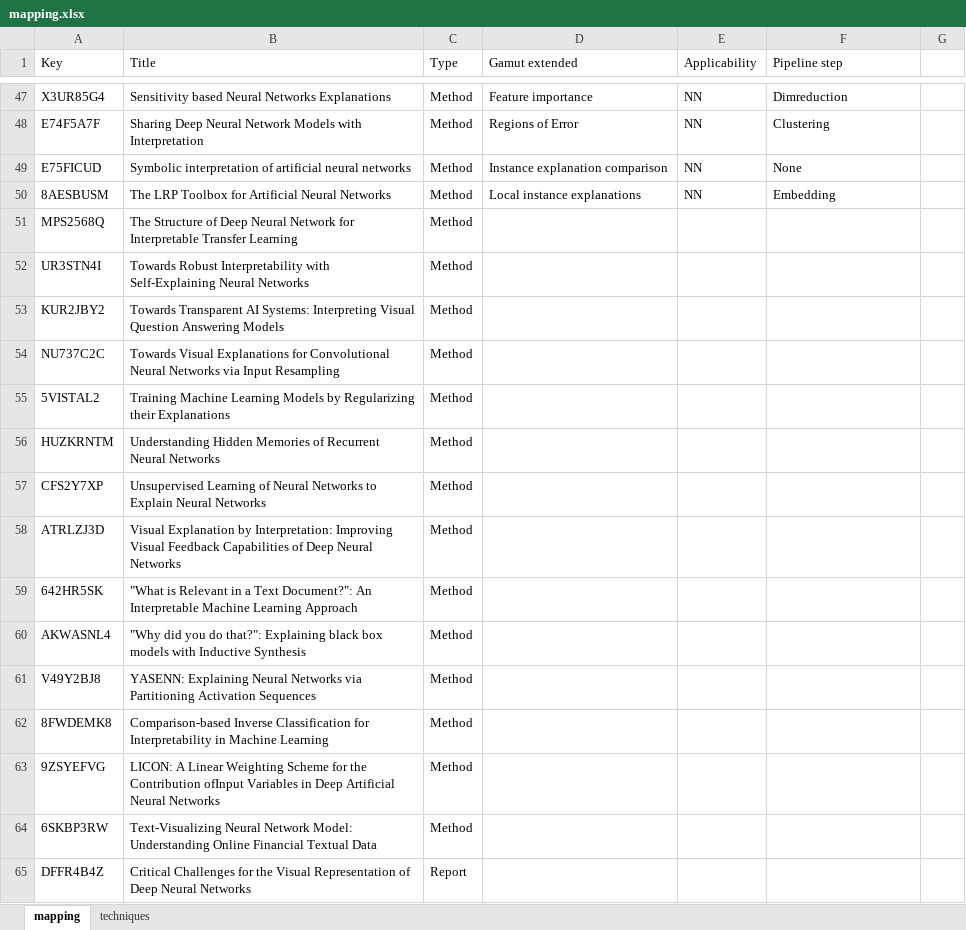
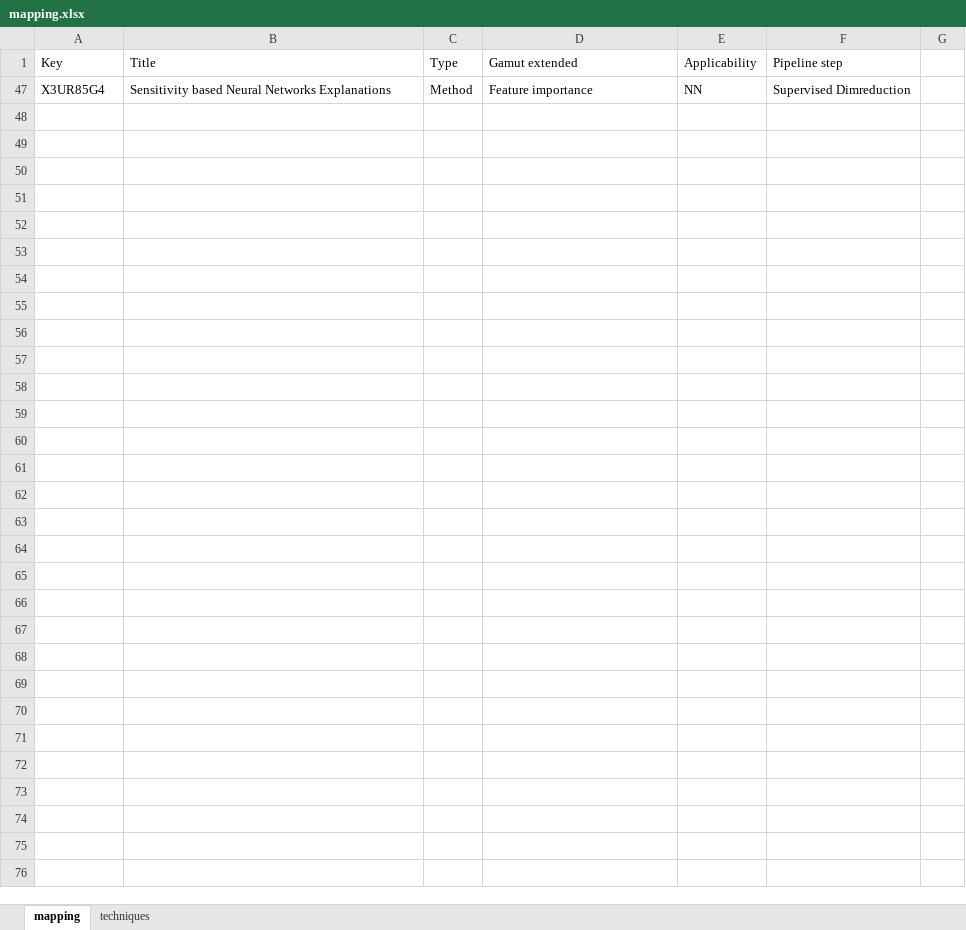
Before and after one commit to wittenator/bachelor_thesis, an Excel workbook: chapters/literature_analysis/data/mapping.xlsx, sheet mapping, drawn as a sheet; only a part is shown, gaps mark what is left out; values as stored, in another font and other column widths than the file's, no borders; charts and pictures not drawn; the diff covers the shown part only; the diff names each change by its address in the sheet, - before the commit and + after, or states it on an @@ line.

```diff
--- a/chapters/literature_analysis/data/mapping.xlsx (sheet mapping)
+++ b/chapters/literature_analysis/data/mapping.xlsx (sheet mapping)
-F47 (Pipeline step): Dimreduction
+F47 (Pipeline step): Supervised Dimreduction
-row 48: E74F5A7F | Sharing Deep Neural Network Models with Interpretation | Method | Regions of Error | NN | Clustering
@@ row 49 hidden: E75FICUD | Symbolic interpretation of artificial neural networks | Method | Instance explanation comparison | NN | None @@
-row 50: 8AESBUSM | The LRP Toolbox for Artificial Neural Networks | Method | Local instance explanations | NN | Embedding
-row 51: MPS2568Q | The Structure of Deep Neural Network for Interpretable Transfer Learning | Method
-row 52: UR3STN4I | Towards Robust Interpretability with Self-Explaining Neural Networks | Method
-row 53: KUR2JBY2 | Towards Transparent AI Systems: Interpreting Visual Question Answering Models | Method
-row 54: NU737C2C | Towards Visual Explanations for Convolutional Neural Networks via Input Resampling | Method
-row 55: 5VISTAL2 | Training Machine Learning Models by Regularizing their Explanations | Method
-row 56: HUZKRNTM | Understanding Hidden Memories of Recurrent Neural Networks | Method
-row 57: CFS2Y7XP | Unsupervised Learning of Neural Networks to Explain Neural Networks | Method
-row 58: ATRLZJ3D | Visual Explanation by Interpretation: Improving Visual Feedback Capabilities of Deep Neural Networks | Method
-row 59: 642HR5SK | "What is Relevant in a Text Document?": An Interpretable Machine Learning Approach | Method
-row 60: AKWASNL4 | "Why did you do that?": Explaining black box models with Inductive Synthesis | Method
-row 61: V49Y2BJ8 | YASENN: Explaining Neural Networks via Partitioning Activation Sequences | Method
-row 62: 8FWDEMK8 | Comparison-based Inverse Classification for Interpretability in Machine Learning | Method
-row 63: 9ZSYEFVG | LICON: A Linear Weighting Scheme for the Contribution ofInput Variables in Deep Artificial Neural Networks | Method
-row 64: 6SKBP3RW | Text-Visualizing Neural Network Model: Understanding Online Financial Textual Data | Method
@@ row 65 hidden: DFFR4B4Z | Critical Challenges for the Visual Representation of Deep Neural Networks | Report @@
```
Also changed, not shown: 43 removed rows and 21 hidden or unhidden rows elsewhere in this sheet, hidden cells, 16 other files.
